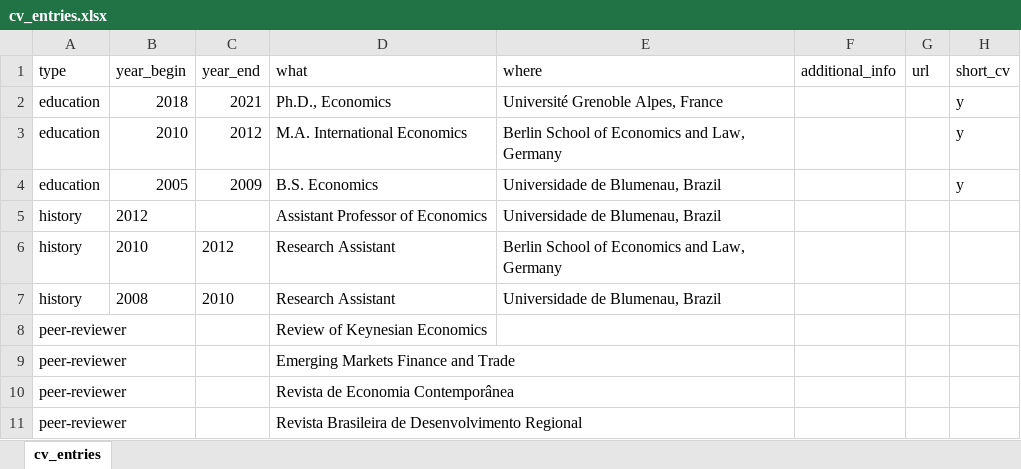
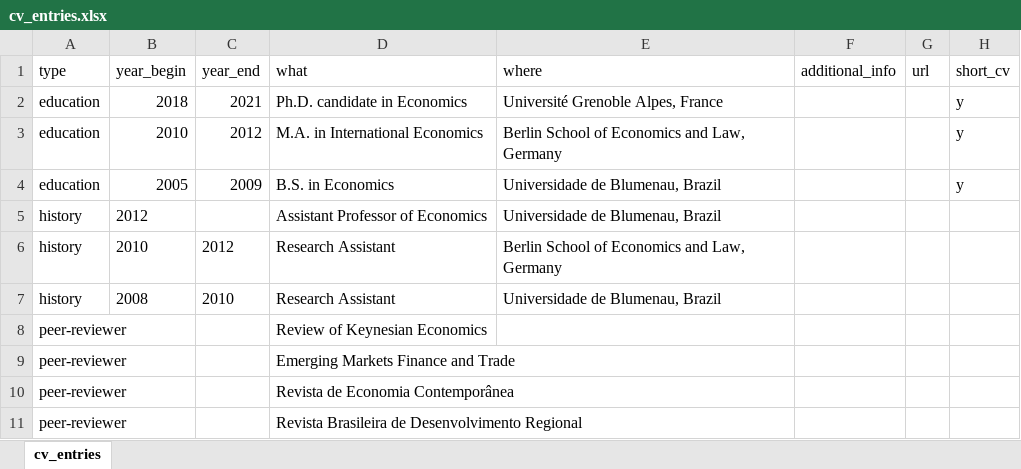
Before and after one commit to bttomio/bttomio.github.io, an Excel workbook: cv/data/cv_entries.xlsx, sheet cv_entries, drawn as a sheet; values as stored, in another font and other column widths than the file's, no borders; the diff names each change by its address in the sheet, - before the commit and + after, or states it on an @@ line.

```diff
--- a/cv/data/cv_entries.xlsx (sheet cv_entries)
+++ b/cv/data/cv_entries.xlsx (sheet cv_entries)
-D2 (what): Ph.D., Economics
+D2 (what): Ph.D. candidate in Economics
-D3 (what): M.A. International Economics
+D3 (what): M.A. in International Economics
-D4 (what): B.S. Economics
+D4 (what): B.S. in Economics
```
Also changed, not shown: cv/data/pubs.xlsx, 16 other files.
